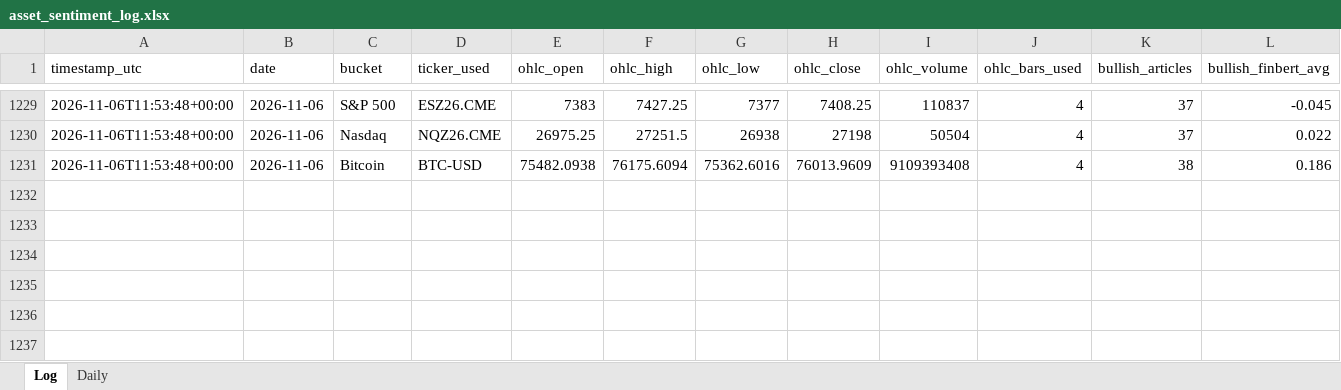
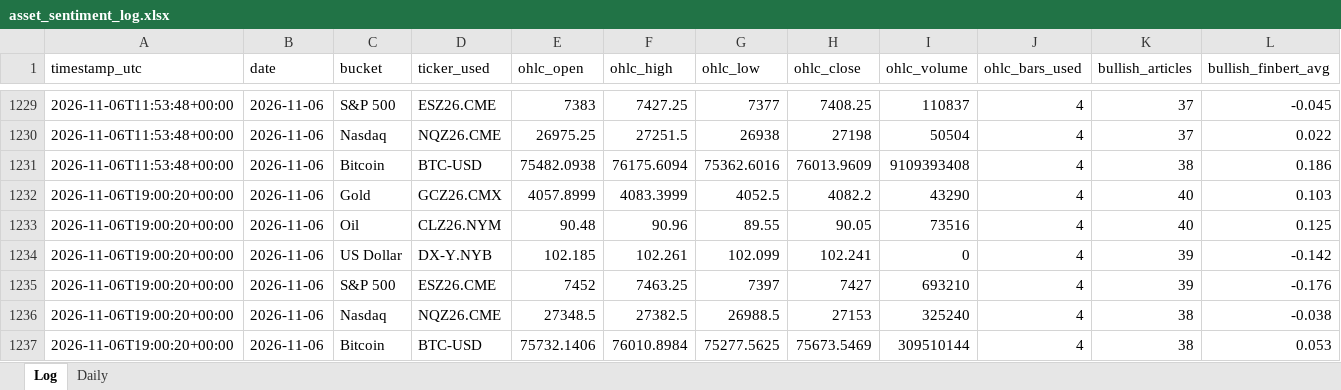
Before and after one commit to Jamesssurfer/AssetsNews_Sentiment, an Excel workbook: data/asset_sentiment_log.xlsx, sheet Log, drawn as a sheet; only a part is shown, gaps mark what is left out; values as stored, in another font and other column widths than the file's, no borders; rows hold the shown columns only; the diff names each change by its address in the sheet, - before the commit and + after, or states it on an @@ line.

```diff
--- a/data/asset_sentiment_log.xlsx (sheet Log)
+++ b/data/asset_sentiment_log.xlsx (sheet Log)
+row 1232: 2026-11-06T19:00:20+00:00 | 2026-11-06 | Gold | GCZ26.CMX | 4057.8999 | 4083.3999 | 4052.5 | 4082.2 | 43290 | 4 | 40 | 0.103
+row 1233: 2026-11-06T19:00:20+00:00 | 2026-11-06 | Oil | CLZ26.NYM | 90.48 | 90.96 | 89.55 | 90.05 | 73516 | 4 | 40 | 0.125
+row 1234: 2026-11-06T19:00:20+00:00 | 2026-11-06 | US Dollar | DX-Y.NYB | 102.185 | 102.261 | 102.099 | 102.241 | 0 | 4 | 39 | -0.142
+row 1235: 2026-11-06T19:00:20+00:00 | 2026-11-06 | S&P 500 | ESZ26.CME | 7452 | 7463.25 | 7397 | 7427 | 693210 | 4 | 39 | -0.176
+row 1236: 2026-11-06T19:00:20+00:00 | 2026-11-06 | Nasdaq | NQZ26.CME | 27348.5 | 27382.5 | 26988.5 | 27153 | 325240 | 4 | 38 | -0.038
+row 1237: 2026-11-06T19:00:20+00:00 | 2026-11-06 | Bitcoin | BTC-USD | 75732.1406 | 76010.8984 | 75277.5625 | 75673.5469 | 309510144 | 4 | 38 | 0.053
```
Also changed, not shown: 1 other file.
